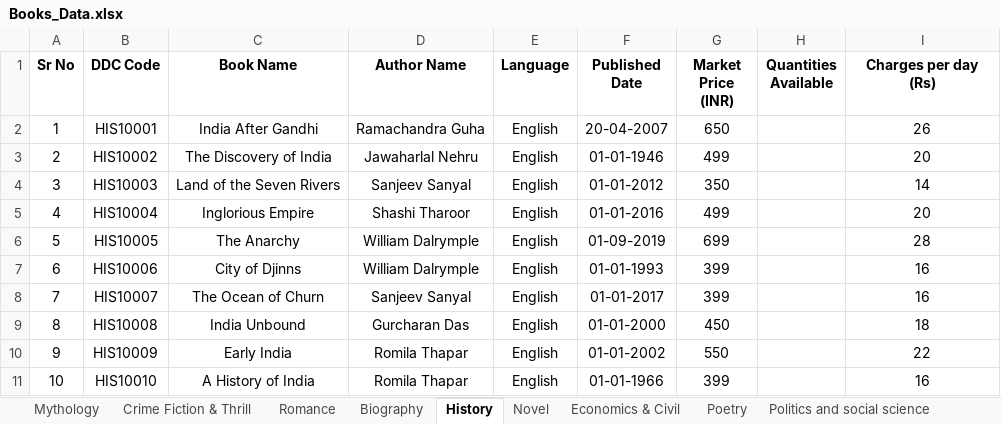
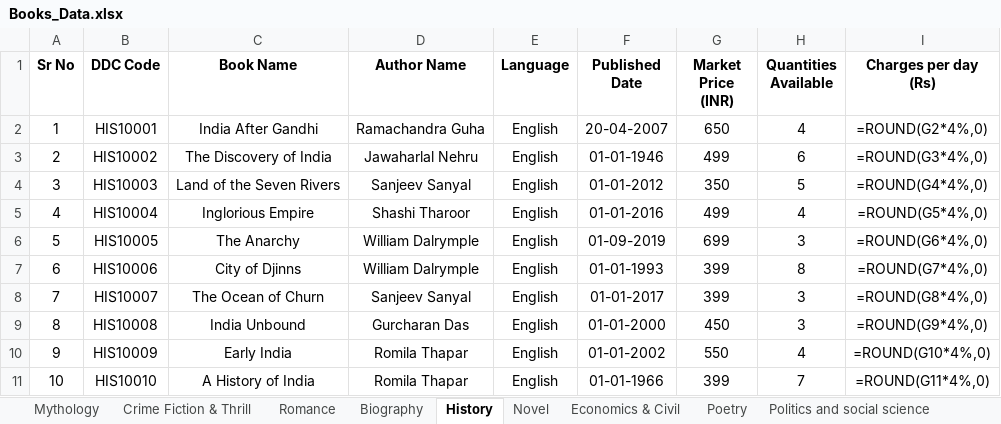
Before and after one commit to MJJ-TechWorld/Library_Login_Program, an Excel workbook: Library/Library_Data/Books_Data.xlsx, sheet History, drawn as a sheet; values as stored, in another font and other column widths than the file's, no borders; formulas without a stored value are shown as written; the diff names each change by its address in the sheet, - before the commit and + after, or states it on an @@ line.

```diff
--- a/Library/Library_Data/Books_Data.xlsx (sheet History)
+++ b/Library/Library_Data/Books_Data.xlsx (sheet History)
-H2 (Quantities Available): (empty)
+H2 (Quantities Available): 4
-I2 (Charges per day (Rs)): 26
+I2 (Charges per day (Rs)): =ROUND(G2*4%,0)
-H3 (Quantities Available): (empty)
+H3 (Quantities Available): 6
-I3 (Charges per day (Rs)): 20
+I3 (Charges per day (Rs)): =ROUND(G3*4%,0)
-H4 (Quantities Available): (empty)
+H4 (Quantities Available): 5
-I4 (Charges per day (Rs)): 14
+I4 (Charges per day (Rs)): =ROUND(G4*4%,0)
-H5 (Quantities Available): (empty)
+H5 (Quantities Available): 4
-I5 (Charges per day (Rs)): 20
+I5 (Charges per day (Rs)): =ROUND(G5*4%,0)
-H6 (Quantities Available): (empty)
+H6 (Quantities Available): 3
-I6 (Charges per day (Rs)): 28
+I6 (Charges per day (Rs)): =ROUND(G6*4%,0)
-H7 (Quantities Available): (empty)
+H7 (Quantities Available): 8
-I7 (Charges per day (Rs)): 16
+I7 (Charges per day (Rs)): =ROUND(G7*4%,0)
-H8:H9 (Quantities Available): (empty)
+H8:H9 (Quantities Available): 3
-I8 (Charges per day (Rs)): 16
+I8 (Charges per day (Rs)): =ROUND(G8*4%,0)
-I9 (Charges per day (Rs)): 18
+I9 (Charges per day (Rs)): =ROUND(G9*4%,0)
-H10 (Quantities Available): (empty)
+H10 (Quantities Available): 4
-I10 (Charges per day (Rs)): 22
+I10 (Charges per day (Rs)): =ROUND(G10*4%,0)
-H11 (Quantities Available): (empty)
+H11 (Quantities Available): 7
-I11 (Charges per day (Rs)): 16
+I11 (Charges per day (Rs)): =ROUND(G11*4%,0)
```
Also changed, not shown: sheet Poetry, sheet Novel, sheet Economics & Civil, sheet Romance, sheet Crime Fiction & Thrill, sheet Biography, 3 more sheets, 2 other files.
